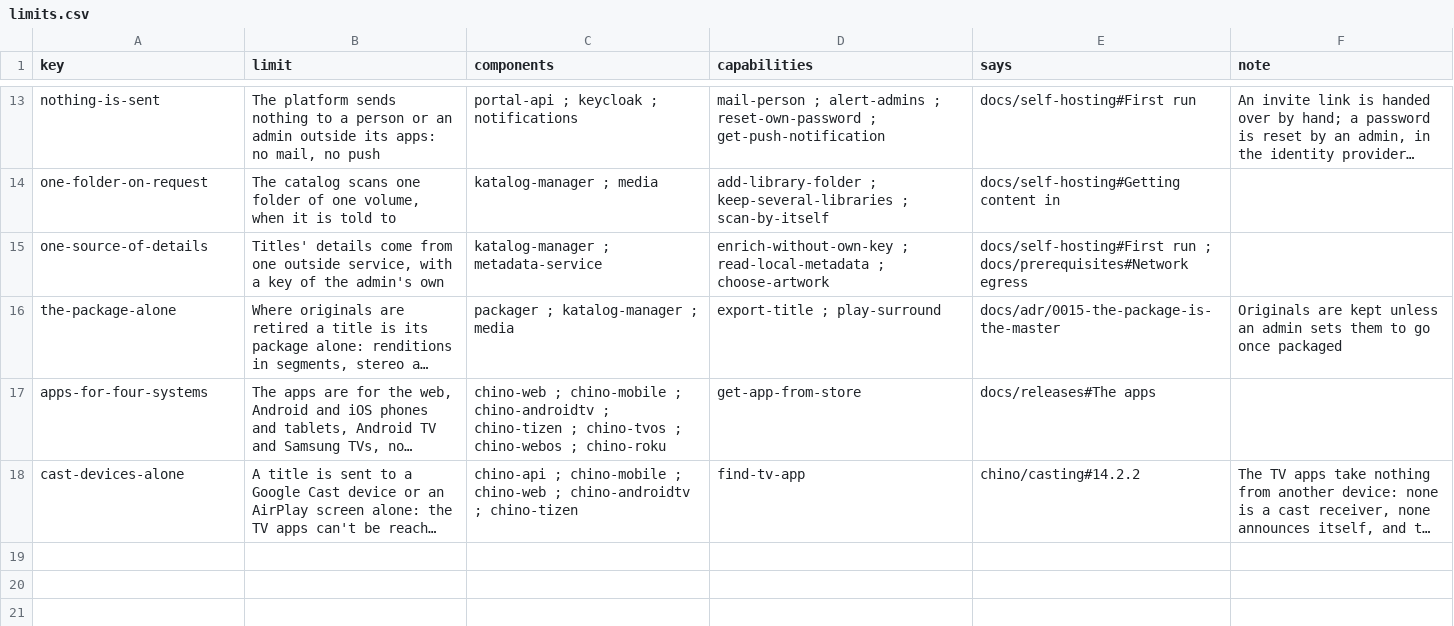
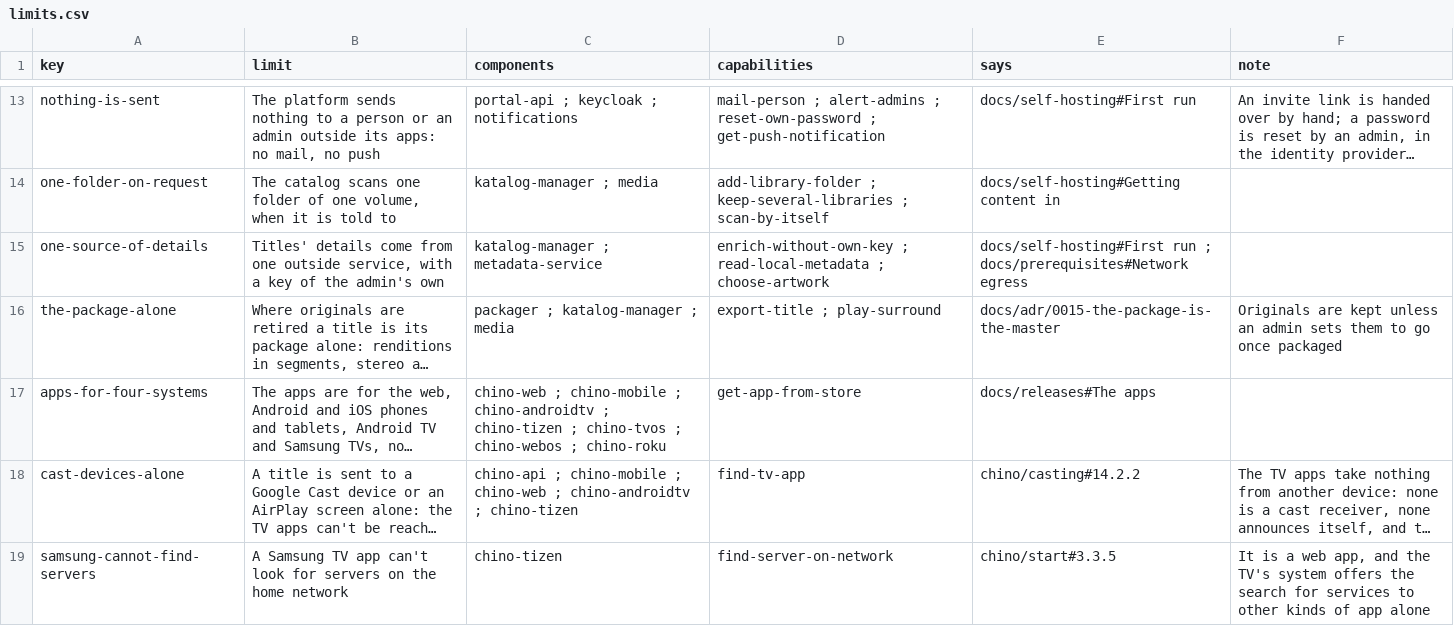
Before and after one commit to zaentrum/zaentrum, a CSV file: spec/architecture/limits.csv, drawn as a sheet; only a part is shown, gaps mark what is left out; long unchanged cells end in …; the diff names each change by its address in the sheet, - before the commit and + after, or states it on an @@ line.

```diff
--- a/spec/architecture/limits.csv
+++ b/spec/architecture/limits.csv
+row 19: samsung-cannot-find-servers | A Samsung TV app can't look for servers on the home network | chino-tizen | find-server-on-network | chino/start#3.3.5 | It is a web app, and the TV's system offers the search for services to other kinds of app alone
```
Also changed, not shown: spec/architecture/decisions.csv, spec/capabilities/areas.csv, 53 other files.
